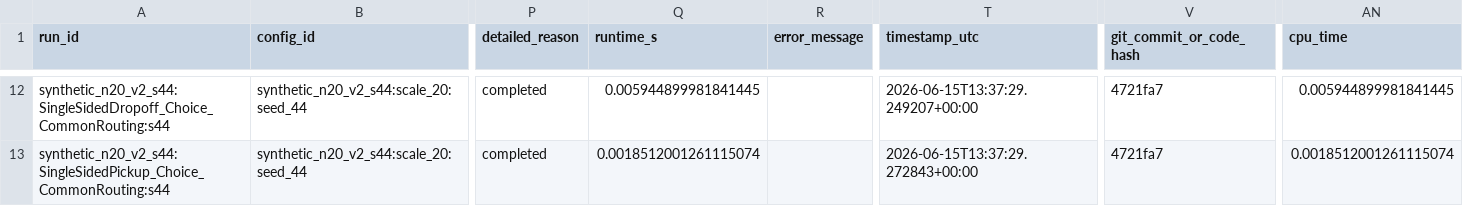
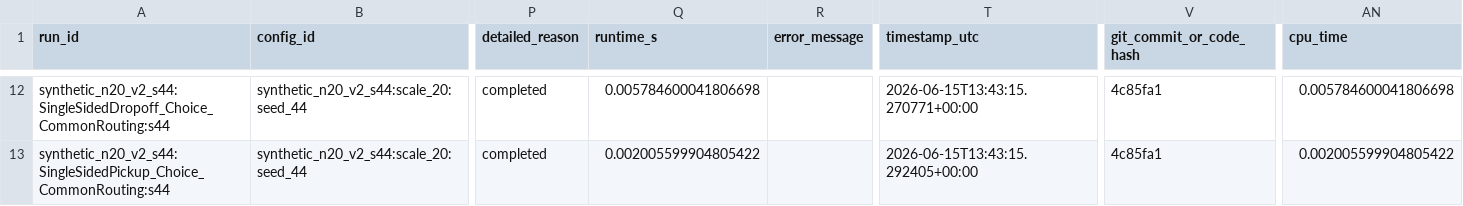
Before and after one commit to ajandxx-cloud/work3_many-2-many, a CSV file: results/pilot/phase05/synthetic_results.csv, drawn as a sheet; only a part is shown, gaps mark what is left out; the diff covers the shown part only; the diff names each change by its address in the sheet, - before the commit and + after, or states it on an @@ line.

```diff
--- a/results/pilot/phase05/synthetic_results.csv
+++ b/results/pilot/phase05/synthetic_results.csv
-Q12 (runtime_s): 0.005944899981841445
+Q12 (runtime_s): 0.005784600041806698
-T12 (timestamp_utc): 2026-06-15T13:37:29.249207+00:00
+T12 (timestamp_utc): 2026-06-15T13:43:15.270771+00:00
-V12:V13 (git_commit_or_code_hash): 4721fa7
+V12:V13 (git_commit_or_code_hash): 4c85fa1
-AN12 (cpu_time): 0.005944899981841445
+AN12 (cpu_time): 0.005784600041806698
-Q13 (runtime_s): 0.0018512001261115074
+Q13 (runtime_s): 0.002005599904805422
-T13 (timestamp_utc): 2026-06-15T13:37:29.272843+00:00
+T13 (timestamp_utc): 2026-06-15T13:43:15.292405+00:00
-AN13 (cpu_time): 0.0018512001261115074
+AN13 (cpu_time): 0.002005599904805422
```
Also changed, not shown: 40 edited cells elsewhere in this file, results/pilot/phase05/matched_coverage_pilot.csv, results/pilot/phase05/metrics_table.csv, 6 other files.
